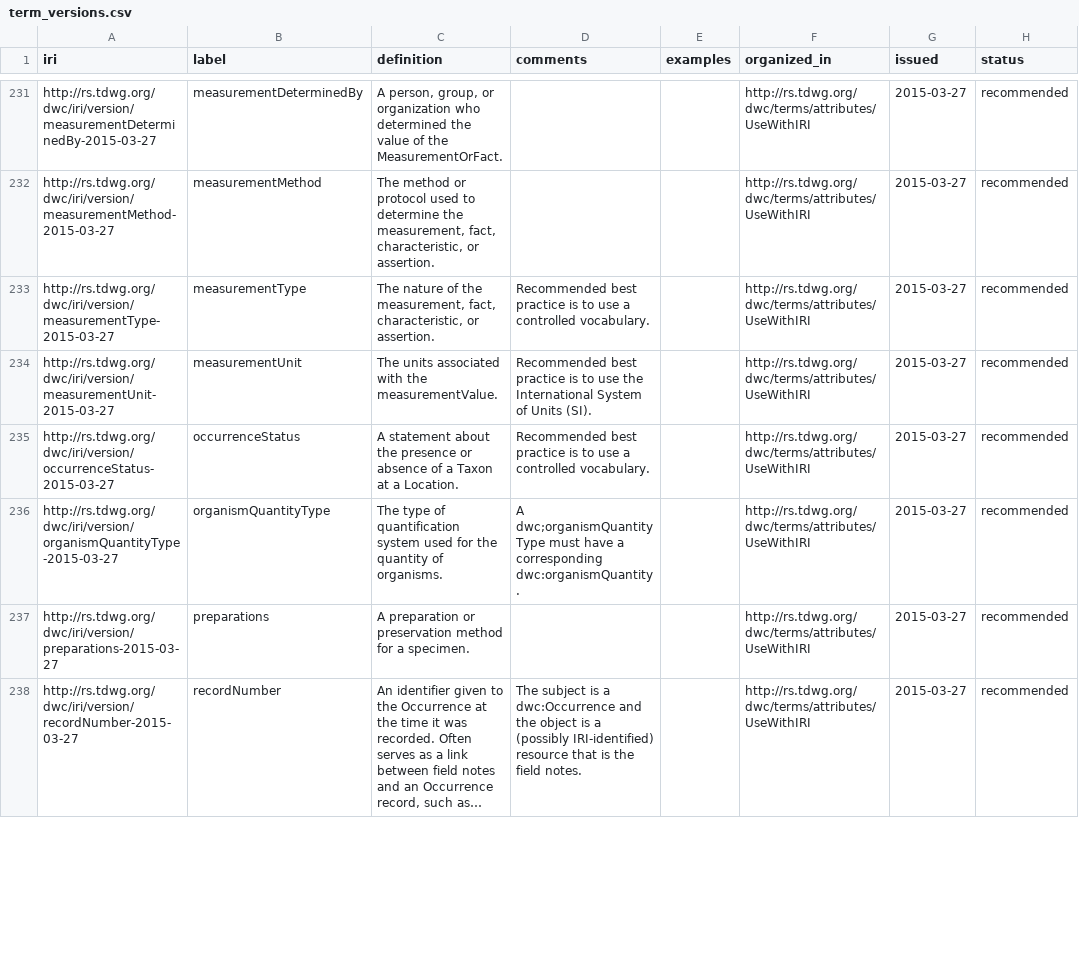
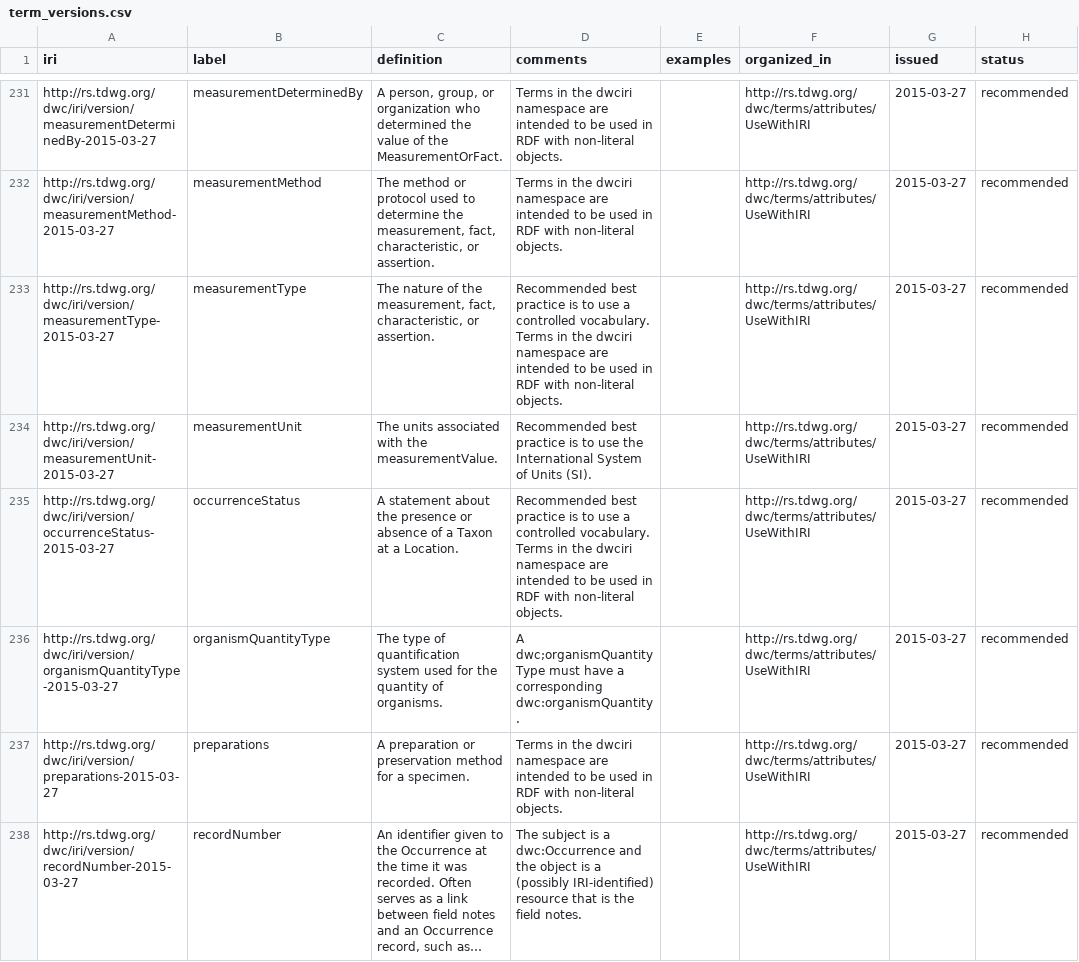
Before and after one commit to tdwg/dwc, a CSV file: vocabulary/term_versions.csv, drawn as a sheet; only a part is shown, gaps mark what is left out; long unchanged cells end in …; the diff covers the shown part only; the diff names each change by its address in the sheet, - before the commit and + after, or states it on an @@ line.

Commit message:
Made explicit mention of the use of IRIs in the comments for RDF terms.

```diff
--- a/vocabulary/term_versions.csv
+++ b/vocabulary/term_versions.csv
-D231:D232 (comments): (empty)
+D231:D232 (comments): Terms in the dwciri namespace are intended to be used in RDF with non-literal objects.
-D233 (comments): …controlled vocabulary.
+D233 (comments): …controlled vocabulary. Terms in the dwciri namespace are intended to be used in RDF with non-literal objects.
-D235 (comments): …controlled vocabulary.
+D235 (comments): …controlled vocabulary. Terms in the dwciri namespace are intended to be used in RDF with non-literal objects.
-D237 (comments): (empty)
+D237 (comments): Terms in the dwciri namespace are intended to be used in RDF with non-literal objects.
```
Also changed, not shown: 25 edited cells elsewhere in this file.
